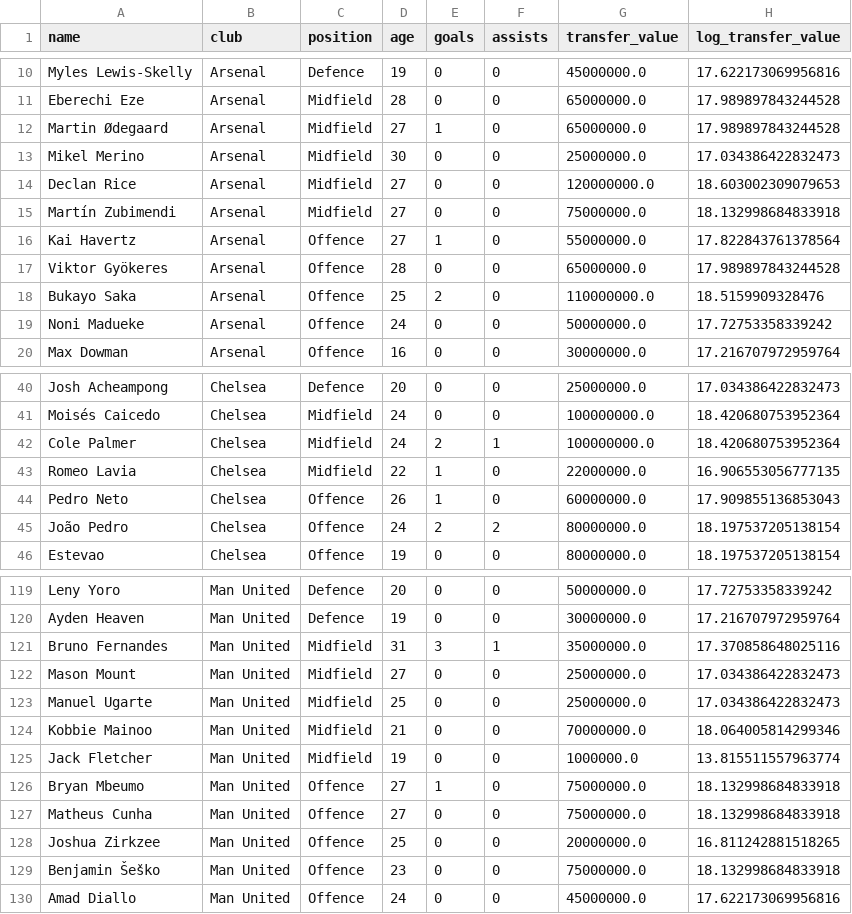
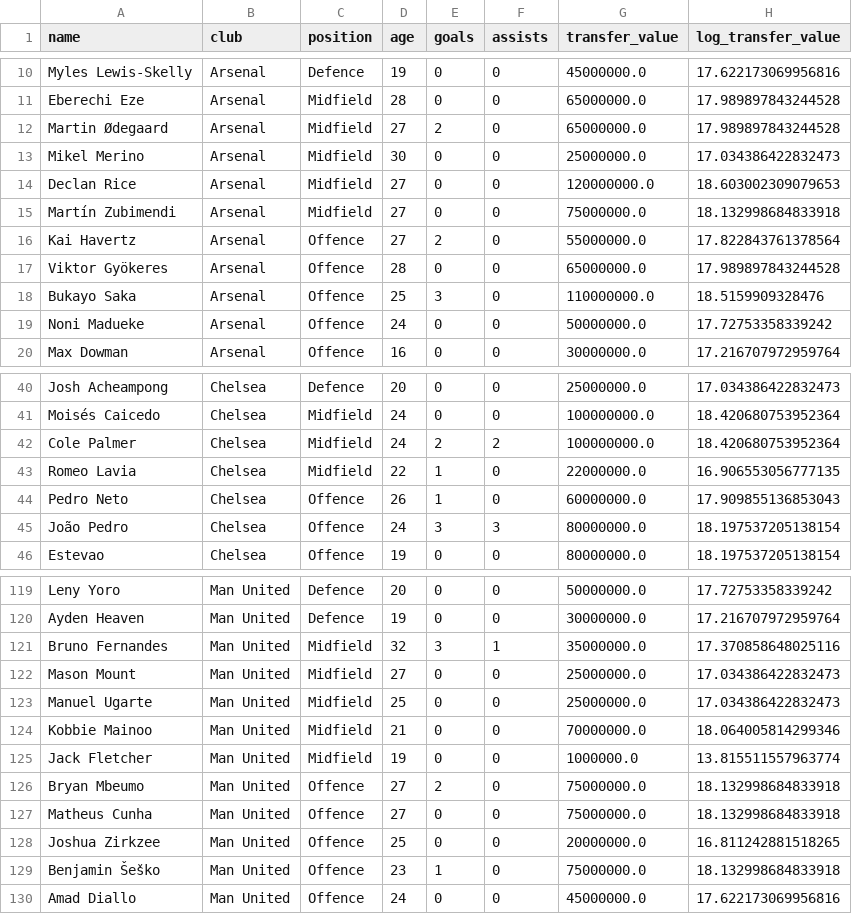
Before and after one commit to allenb34/pl-transfer-value-predictor, a CSV file: data/processed/player_dataset.csv, drawn as a sheet; only a part is shown, gaps mark what is left out; the diff covers the shown part only.

```diff
--- a/data/processed/player_dataset.csv
+++ b/data/processed/player_dataset.csv
@@ -11,3 +11,3 @@ Myles Lewis-Skelly,Arsenal,Defence,19,0,0,45000000.0,17.622173069956816
 Eberechi Eze,Arsenal,Midfield,28,0,0,65000000.0,17.989897843244528
-Martin Ødegaard,Arsenal,Midfield,27,1,0,65000000.0,17.989897843244528
+Martin Ødegaard,Arsenal,Midfield,27,2,0,65000000.0,17.989897843244528
 Mikel Merino,Arsenal,Midfield,30,0,0,25000000.0,17.034386422832473
@@ -15,5 +15,5 @@ Declan Rice,Arsenal,Midfield,27,0,0,120000000.0,18.603002309079653
 Martín Zubimendi,Arsenal,Midfield,27,0,0,75000000.0,18.132998684833918
-Kai Havertz,Arsenal,Offence,27,1,0,55000000.0,17.822843761378564
+Kai Havertz,Arsenal,Offence,27,2,0,55000000.0,17.822843761378564
 Viktor Gyökeres,Arsenal,Offence,28,0,0,65000000.0,17.989897843244528
-Bukayo Saka,Arsenal,Offence,25,2,0,110000000.0,18.5159909328476
+Bukayo Saka,Arsenal,Offence,25,3,0,110000000.0,18.5159909328476
 Noni Madueke,Arsenal,Offence,24,0,0,50000000.0,17.72753358339242
@@ -41,6 +41,6 @@ Josh Acheampong,Chelsea,Defence,20,0,0,25000000.0,17.034386422832473
 Moisés Caicedo,Chelsea,Midfield,24,0,0,100000000.0,18.420680753952364
-Cole Palmer,Chelsea,Midfield,24,2,1,100000000.0,18.420680753952364
+Cole Palmer,Chelsea,Midfield,24,2,2,100000000.0,18.420680753952364
 Romeo Lavia,Chelsea,Midfield,22,1,0,22000000.0,16.906553056777135
 Pedro Neto,Chelsea,Offence,26,1,0,60000000.0,17.909855136853043
-João Pedro,Chelsea,Offence,24,2,2,80000000.0,18.197537205138154
+João Pedro,Chelsea,Offence,24,3,3,80000000.0,18.197537205138154
 Estevao,Chelsea,Offence,19,0,0,80000000.0,18.197537205138154
@@ -120,3 +120,3 @@ Leny Yoro,Man United,Defence,20,0,0,50000000.0,17.72753358339242
 Ayden Heaven,Man United,Defence,19,0,0,30000000.0,17.216707972959764
-Bruno Fernandes,Man United,Midfield,31,3,1,35000000.0,17.370858648025116
+Bruno Fernandes,Man United,Midfield,32,3,1,35000000.0,17.370858648025116
 Mason Mount,Man United,Midfield,27,0,0,25000000.0,17.034386422832473
@@ -125,6 +125,6 @@ Kobbie Mainoo,Man United,Midfield,21,0,0,70000000.0,18.064005814299346
 Jack Fletcher,Man United,Midfield,19,0,0,1000000.0,13.815511557963774
-Bryan Mbeumo,Man United,Offence,27,1,0,75000000.0,18.132998684833918
+Bryan Mbeumo,Man United,Offence,27,2,0,75000000.0,18.132998684833918
 Matheus Cunha,Man United,Offence,27,0,0,75000000.0,18.132998684833918
 Joshua Zirkzee,Man United,Offence,25,0,0,20000000.0,16.811242881518265
-Benjamin Šeško,Man United,Offence,23,0,0,75000000.0,18.132998684833918
+Benjamin Šeško,Man United,Offence,23,1,0,75000000.0,18.132998684833918
 Amad Diallo,Man United,Offence,24,0,0,45000000.0,17.622173069956816
```
Also changed, not shown: 9 edited cells elsewhere in this file, 4 other files.
